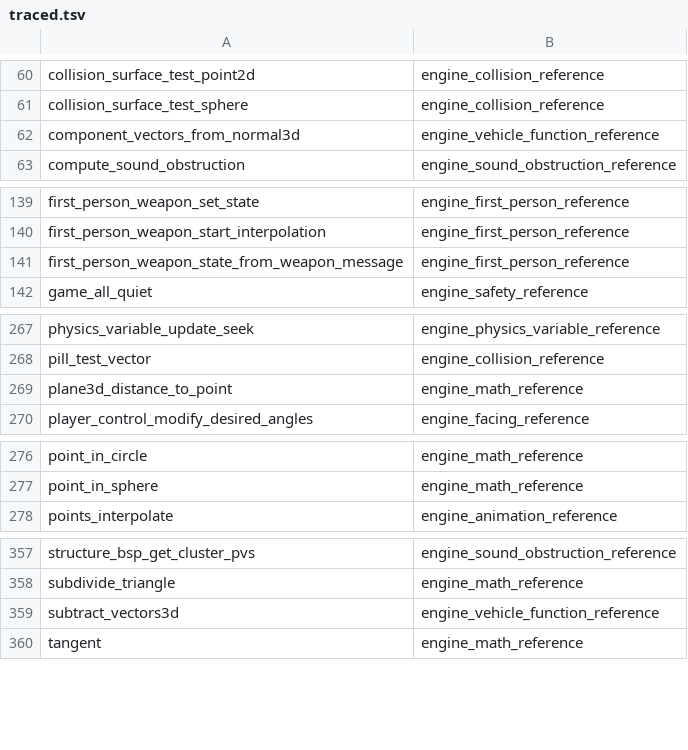
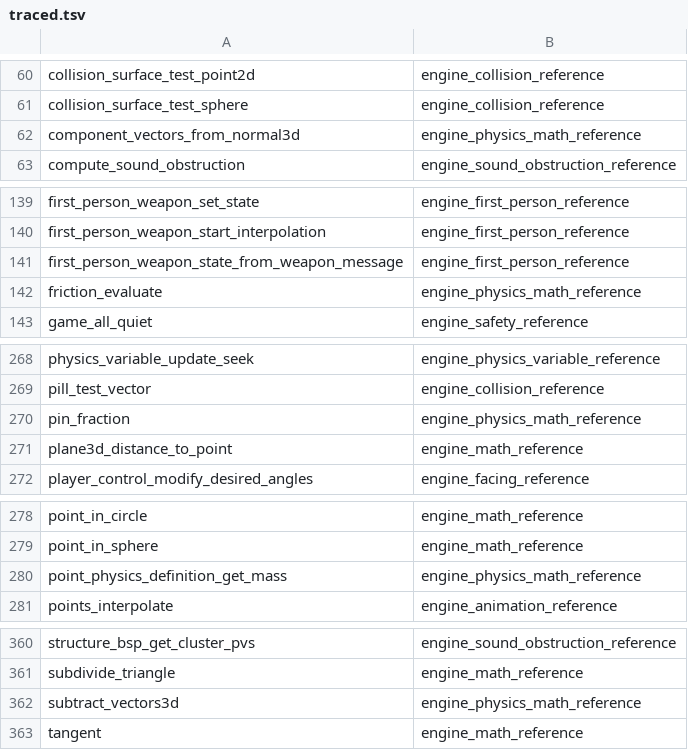
Before and after one commit to PardusEidolon/OpenCE, a TSV file: engine/census/traced.tsv, drawn as a sheet; only a part is shown, gaps mark what is left out.

```diff
--- a/engine/census/traced.tsv
+++ b/engine/census/traced.tsv
@@ -61,3 +61,3 @@ collision_surface_test_point2d	engine_collision_reference
 collision_surface_test_sphere	engine_collision_reference
-component_vectors_from_normal3d	engine_vehicle_function_reference
+component_vectors_from_normal3d	engine_physics_math_reference
 compute_sound_obstruction	engine_sound_obstruction_reference
@@ -141,2 +141,3 @@ first_person_weapon_start_interpolation	engine_first_person_reference
 first_person_weapon_state_from_weapon_message	engine_first_person_reference
+friction_evaluate	engine_physics_math_reference
 game_all_quiet	engine_safety_reference
@@ -268,2 +269,3 @@ physics_variable_update_seek	engine_physics_variable_reference
 pill_test_vector	engine_collision_reference
+pin_fraction	engine_physics_math_reference
 plane3d_distance_to_point	engine_math_reference
@@ -277,2 +279,3 @@ point_in_circle	engine_math_reference
 point_in_sphere	engine_math_reference
+point_physics_definition_get_mass	engine_physics_math_reference
 points_interpolate	engine_animation_reference
@@ -358,3 +361,3 @@ structure_bsp_get_cluster_pvs	engine_sound_obstruction_reference
 subdivide_triangle	engine_math_reference
-subtract_vectors3d	engine_vehicle_function_reference
+subtract_vectors3d	engine_physics_math_reference
 tangent	engine_math_reference
```
Also changed, not shown: engine/census/ratchet.tsv, 8 other files.
